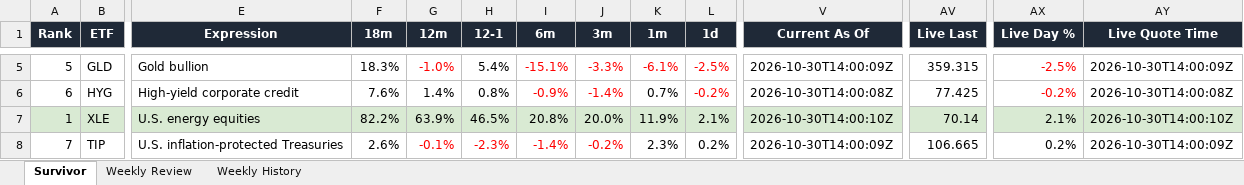
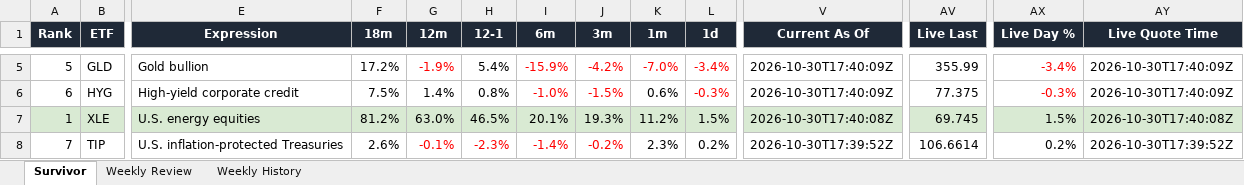
Before and after one commit to DarkMoonv1/NEFTy, an Excel workbook: Survivor_LATEST.xlsx, sheet Survivor, drawn as a sheet; only a part is shown, gaps mark what is left out; values as stored, in another font and other column widths than the file's, no borders; the diff covers the shown part only; the diff names each change by its address in the sheet, - before the commit and + after, or states it on an @@ line.

Commit message:
Update Survivor_LATEST.xlsx

```diff
--- a/Survivor_LATEST.xlsx (sheet Survivor)
+++ b/Survivor_LATEST.xlsx (sheet Survivor)
-F5 (18m): 18.3%
+F5 (18m): 17.2%
-G5 (12m): -1.0%
+G5 (12m): -1.9%
-I5 (6m): -15.1%
+I5 (6m): -15.9%
-J5 (3m): -3.3%
+J5 (3m): -4.2%
-K5 (1m): -6.1%
+K5 (1m): -7.0%
-L5 (1d): -2.5%
+L5 (1d): -3.4%
-V5 (Current As Of): 2026-10-30T14:00:09Z
+V5 (Current As Of): 2026-10-30T17:40:09Z
-AV5 (Live Last): 359.315
+AV5 (Live Last): 355.99
-AX5 (Live Day %): -2.5%
+AX5 (Live Day %): -3.4%
-AY5 (Live Quote Time): 2026-10-30T14:00:09Z
+AY5 (Live Quote Time): 2026-10-30T17:40:09Z
-F6 (18m): 7.6%
+F6 (18m): 7.5%
-I6 (6m): -0.9%
+I6 (6m): -1.0%
-J6 (3m): -1.4%
+J6 (3m): -1.5%
-K6 (1m): 0.7%
+K6 (1m): 0.6%
-L6 (1d): -0.2%
+L6 (1d): -0.3%
-V6 (Current As Of): 2026-10-30T14:00:08Z
+V6 (Current As Of): 2026-10-30T17:40:09Z
-AV6 (Live Last): 77.425
+AV6 (Live Last): 77.375
-AX6 (Live Day %): -0.2%
+AX6 (Live Day %): -0.3%
-AY6 (Live Quote Time): 2026-10-30T14:00:08Z
+AY6 (Live Quote Time): 2026-10-30T17:40:09Z
-F7 (18m): 82.2%
+F7 (18m): 81.2%
-G7 (12m): 63.9%
+G7 (12m): 63.0%
-I7 (6m): 20.8%
+I7 (6m): 20.1%
-J7 (3m): 20.0%
+J7 (3m): 19.3%
-K7 (1m): 11.9%
+K7 (1m): 11.2%
-L7 (1d): 2.1%
+L7 (1d): 1.5%
-V7 (Current As Of): 2026-10-30T14:00:10Z
+V7 (Current As Of): 2026-10-30T17:40:08Z
-AV7 (Live Last): 70.14
+AV7 (Live Last): 69.745
-AX7 (Live Day %): 2.1%
+AX7 (Live Day %): 1.5%
-AY7 (Live Quote Time): 2026-10-30T14:00:10Z
+AY7 (Live Quote Time): 2026-10-30T17:40:08Z
-V8 (Current As Of): 2026-10-30T14:00:09Z
+V8 (Current As Of): 2026-10-30T17:39:52Z
-AV8 (Live Last): 106.665
+AV8 (Live Last): 106.6614
-AY8 (Live Quote Time): 2026-10-30T14:00:09Z
+AY8 (Live Quote Time): 2026-10-30T17:39:52Z
```
Also changed, not shown: 40 edited cells and cell formats elsewhere in this sheet, sheet Weekly Review.
